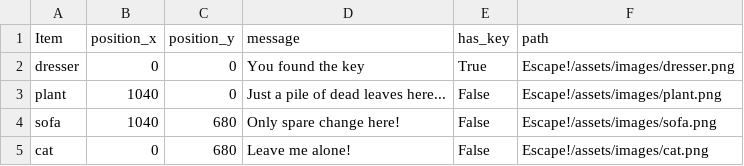
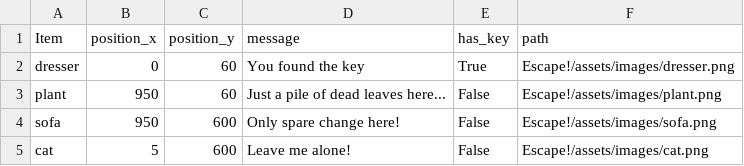
Before and after one commit to Manders0689/cse210-07, a CSV file: Escape!/assets/data/level-001.csv, drawn as a sheet.

```diff
--- a/Escape!/assets/data/level-001.csv
+++ b/Escape!/assets/data/level-001.csv
@@ -1,5 +1,5 @@
 Item, position_x, position_y, message, has_key, path
-dresser, 0, 0, You found the key, True, "Escape!/assets/images/dresser.png"
-plant, 1040, 0, Just a pile of dead leaves here..., False, "Escape!/assets/images/plant.png"
-sofa, 1040, 680, Only spare change here!, False, "Escape!/assets/images/sofa.png"
-cat, 0, 680, Leave me alone!, False, "Escape!/assets/images/cat.png"
+dresser, 0, 60, You found the key, True, "Escape!/assets/images/dresser.png"
+plant, 950, 60, Just a pile of dead leaves here..., False, "Escape!/assets/images/plant.png"
+sofa, 950, 600, Only spare change here!, False, "Escape!/assets/images/sofa.png"
+cat, 5, 600, Leave me alone!, False, "Escape!/assets/images/cat.png"
```
Also changed, not shown: Escape!/assets/data/level-005.csv, 2 other files.
